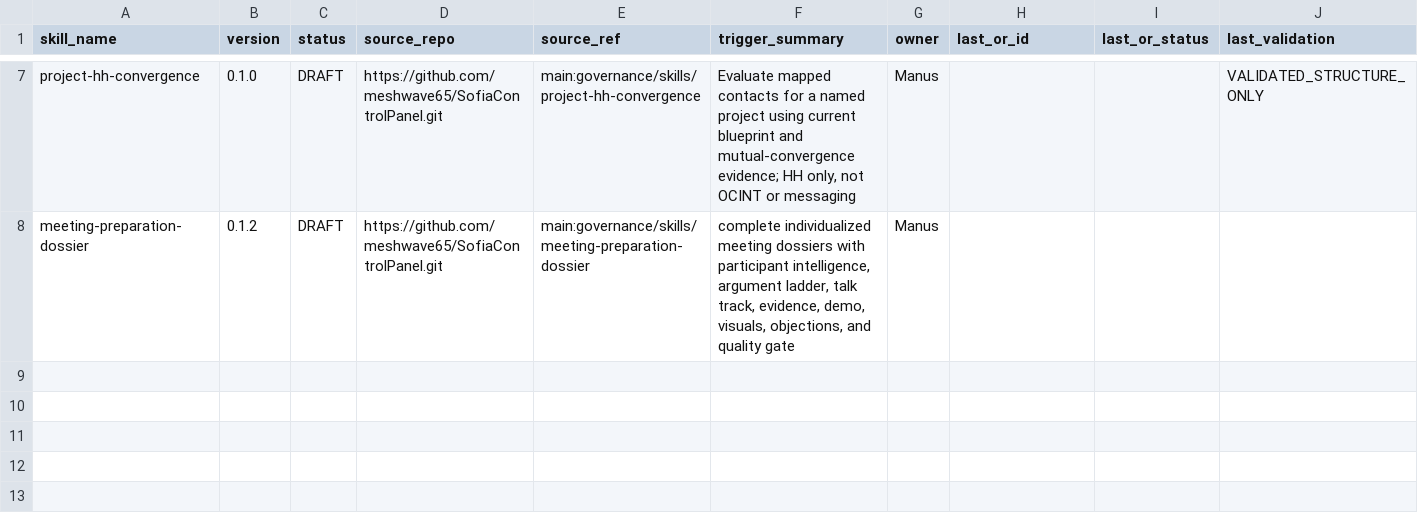
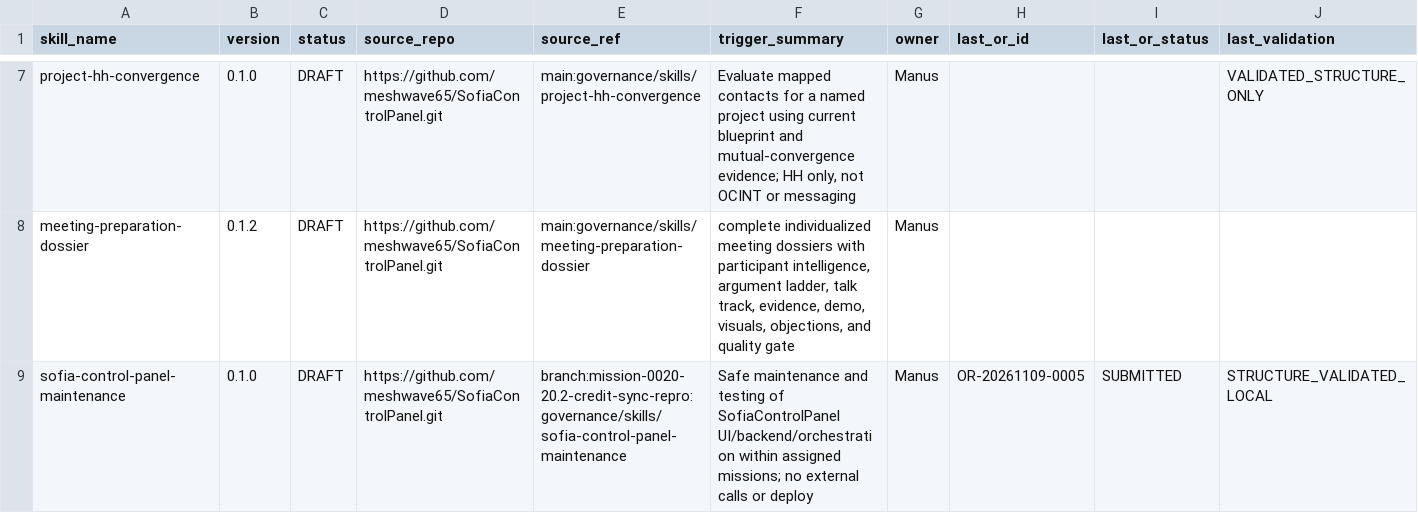
Before and after one commit to meshwave65/SofiaControlPanel, a CSV file: governance/registry/skills.csv, drawn as a sheet; only a part is shown, gaps mark what is left out; the diff names each change by its address in the sheet, - before the commit and + after, or states it on an @@ line.

Commit message:
fix(mission-0020): clarify waits and sanitize credit errors

```diff
--- a/governance/registry/skills.csv
+++ b/governance/registry/skills.csv
+row 9: sofia-control-panel-maintenance | 0.1.0 | DRAFT | https://github.com/meshwave65/SofiaControlPanel.git | branch:mission-0020-20.2-credit-sync-repro:governance/skills/sofia-control-panel-maintenance | Safe maintenance and testing of SofiaControlPanel UI/backend/orchestration within assigned missions; no external calls or deploy | Manus | OR-20261109-0005 | SUBMITTED | STRUCTURE_VALIDATED_LOCAL
```
Also changed, not shown: 15 other files.
